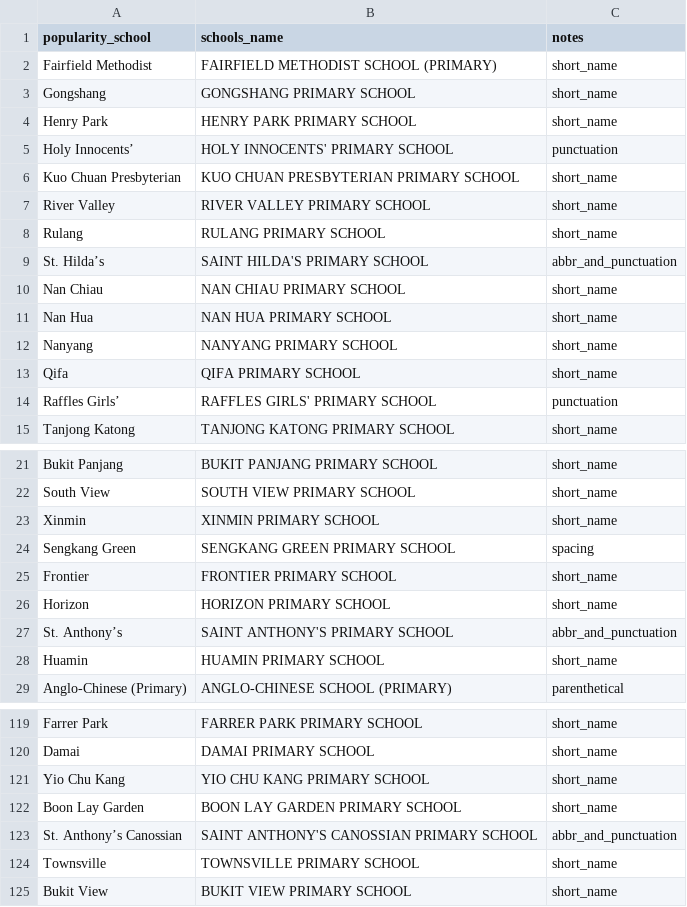
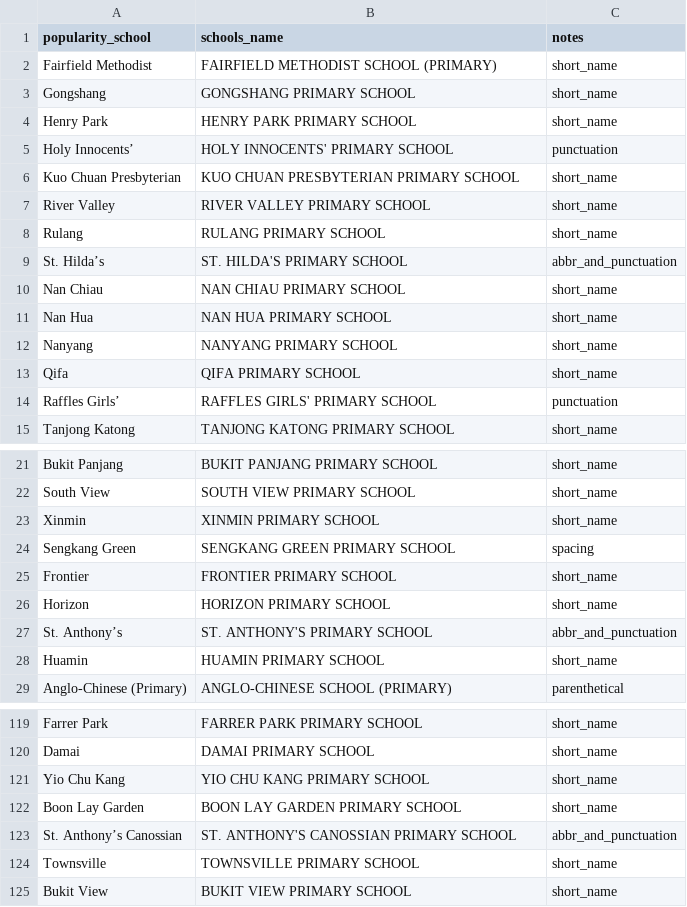
Before and after one commit to LOUYUNCHUAN/PropertyLens, a CSV file: SystemCode/data/amenities/school_popularity_aliases.csv, drawn as a sheet; only a part is shown, gaps mark what is left out.

Commit message:
amenities: rebuild schools.csv from MOE raw and refresh on snapshot read
scripts/rebuild_schools_amenity_from_moe.py rebuilds schools.csv,
school_popularity_aliases.csv, and school_popularity_combined.csv from
the MOE raw extract so we have a single canonical schools dataset.

backend/location.py: when serving wishlist rows, recompute every
amenity category from the current CSVs instead of returning frozen
snapshot values. Old snapshots otherwise show stale schools that were
present before the rebuild.

```diff
--- a/SystemCode/data/amenities/school_popularity_aliases.csv
+++ b/SystemCode/data/amenities/school_popularity_aliases.csv
@@ -8,3 +8,3 @@ River Valley,RIVER VALLEY PRIMARY SCHOOL,short_name
 Rulang,RULANG PRIMARY SCHOOL,short_name
-St. Hilda’s,SAINT HILDA'S PRIMARY SCHOOL,abbr_and_punctuation
+St. Hilda’s,ST. HILDA'S PRIMARY SCHOOL,abbr_and_punctuation
 Nan Chiau,NAN CHIAU PRIMARY SCHOOL,short_name
@@ -26,3 +26,3 @@ Frontier,FRONTIER PRIMARY SCHOOL,short_name
 Horizon,HORIZON PRIMARY SCHOOL,short_name
-St. Anthony’s,SAINT ANTHONY'S PRIMARY SCHOOL,abbr_and_punctuation
+St. Anthony’s,ST. ANTHONY'S PRIMARY SCHOOL,abbr_and_punctuation
 Huamin,HUAMIN PRIMARY SCHOOL,short_name
@@ -122,3 +122,3 @@ Yio Chu Kang,YIO CHU KANG PRIMARY SCHOOL,short_name
 Boon Lay Garden,BOON LAY GARDEN PRIMARY SCHOOL,short_name
-St. Anthony’s Canossian,SAINT ANTHONY'S CANOSSIAN PRIMARY SCHOOL,abbr_and_punctuation
+St. Anthony’s Canossian,ST. ANTHONY'S CANOSSIAN PRIMARY SCHOOL,abbr_and_punctuation
 Townsville,TOWNSVILLE PRIMARY SCHOOL,short_name
```
Also changed, not shown: 2 other files.
